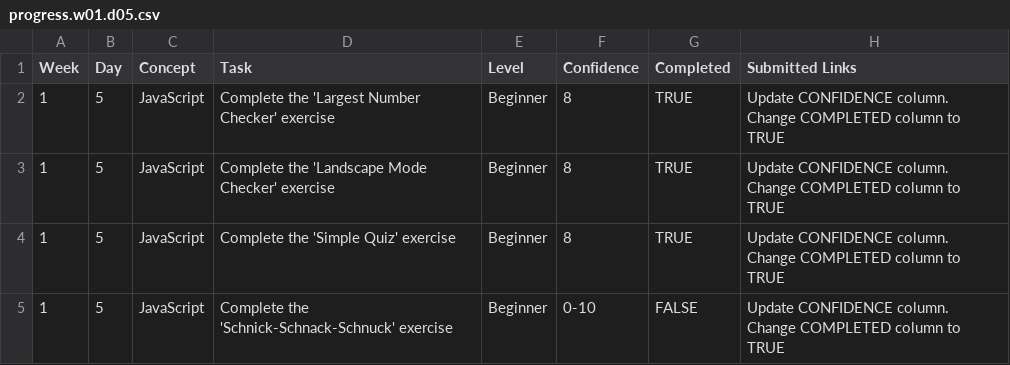
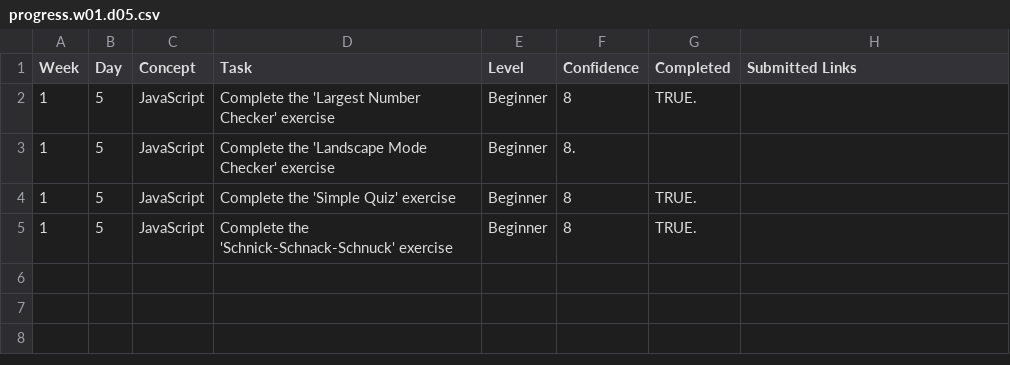
Before and after one commit to VoronaAV23/WDX-180, a CSV file: user/week01/progress/progress.w01.d05.csv, drawn as a sheet.

Commit message:
Completed 'Schnick-Schnack-Schnuck' exercise w01 d05, updated progress w01 d05, w03 d01

```diff
--- a/user/week01/progress/progress.w01.d05.csv
+++ b/user/week01/progress/progress.w01.d05.csv
@@ -1,5 +1,5 @@
 Week,Day,Concept,Task,Level,Confidence,Completed,Submitted Links
-1,5,JavaScript,Complete the 'Largest Number Checker' exercise,Beginner,8,TRUE,Update CONFIDENCE column. Change COMPLETED column to TRUE
-1,5,JavaScript,Complete the 'Landscape Mode Checker' exercise,Beginner,8,TRUE,Update CONFIDENCE column. Change COMPLETED column to TRUE
-1,5,JavaScript,Complete the 'Simple Quiz' exercise,Beginner,8,TRUE,Update CONFIDENCE column. Change COMPLETED column to TRUE
-1,5,JavaScript,Complete the 'Schnick-Schnack-Schnuck' exercise,Beginner,0-10,FALSE,Update CONFIDENCE column. Change COMPLETED column to TRUE
+1,5,JavaScript,Complete the 'Largest Number Checker' exercise,Beginner,8,TRUE.
+1,5,JavaScript,Complete the 'Landscape Mode Checker' exercise,Beginner,8.
+1,5,JavaScript,Complete the 'Simple Quiz' exercise,Beginner,8,TRUE.
+1,5,JavaScript,Complete the 'Schnick-Schnack-Schnuck' exercise,Beginner,8,TRUE.
```
Also changed, not shown: user/week03/progress/progress.draft.w03.d01.csv, 2 other files.
